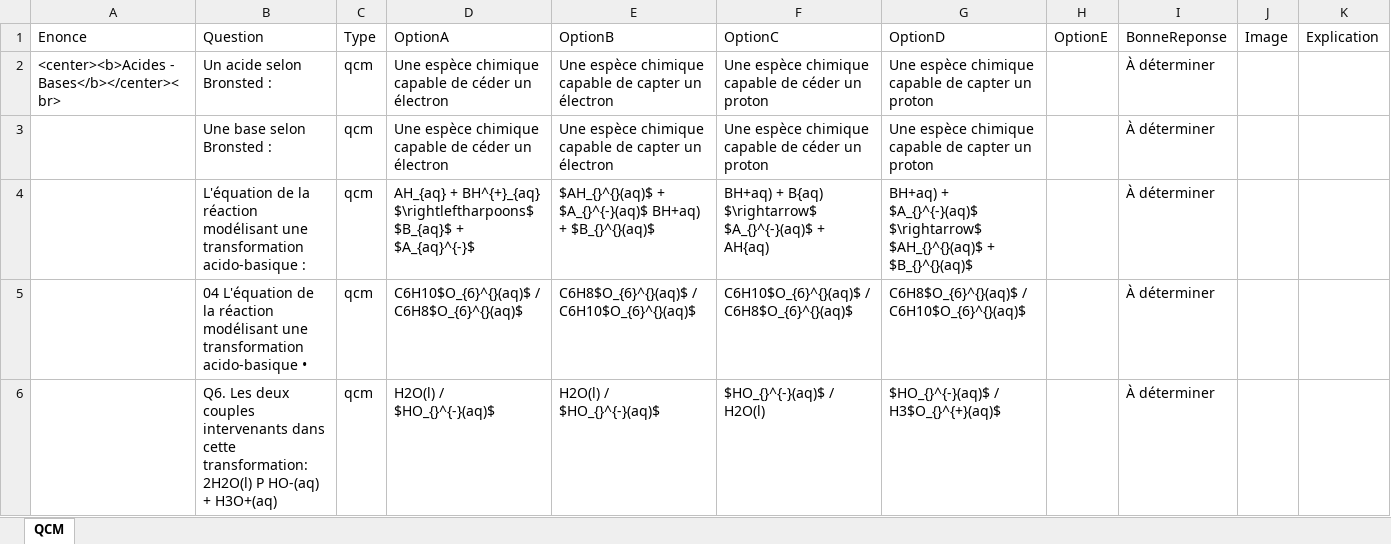
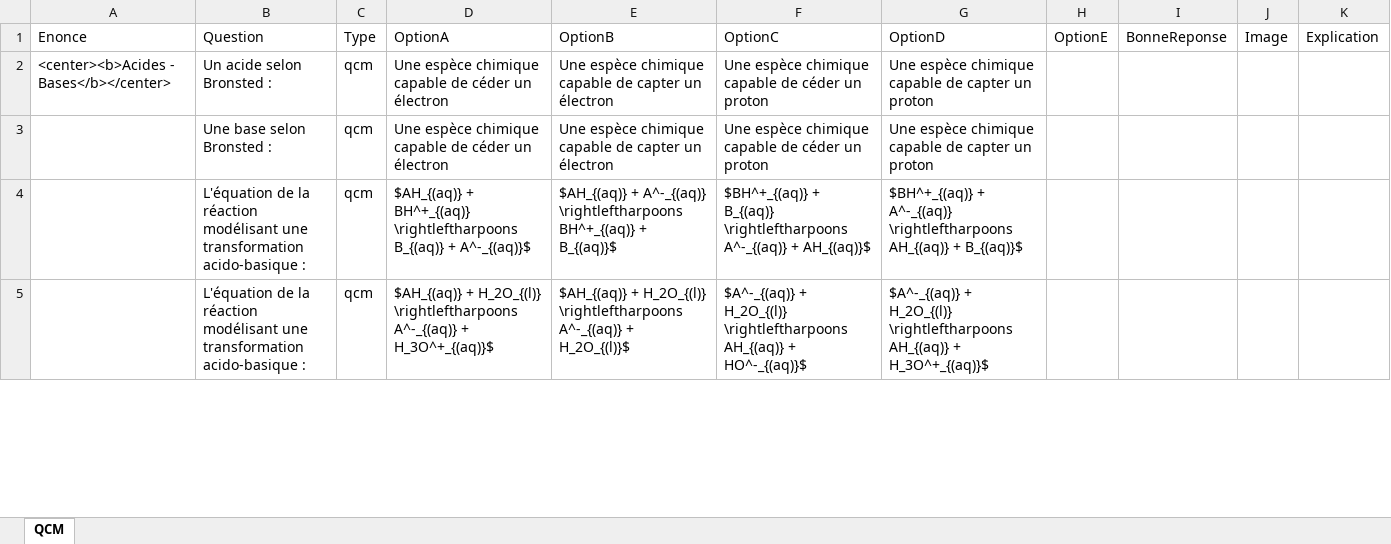
Before and after one commit to moulaycherif/MED-CONTEST, an Excel workbook: QCM1_1_CH.xlsx, sheet QCM, drawn as a sheet; only a part is shown; values as stored, in another font and other column widths than the file's, no cell formats; removed rows and columns are numbered as before the commit, all else as after; the diff covers the shown part only; the diff names each change by its address in the sheet, - before the commit and + after, or states it on an @@ line.

```diff
--- a/QCM1_1_CH.xlsx (sheet QCM)
+++ b/QCM1_1_CH.xlsx (sheet QCM)
-A2: <center><b>Acides - Bases</b></center><br>
+A2: <center><b>Acides - Bases</b></center>
-I2:I4: À déterminer
+I2:I4: (empty)
-D4: AH_{aq} + BH^{+}_{aq} $\rightleftharpoons$ $B_{aq}$ + $A_{aq}^{-}$
+D4: $AH_{(aq)} + BH^+_{(aq)} \rightleftharpoons B_{(aq)} + A^-_{(aq)}$
-E4: $AH_{}^{}(aq)$ + $A_{}^{-}(aq)$ BH+aq) + $B_{}^{}(aq)$
+E4: $AH_{(aq)} + A^-_{(aq)} \rightleftharpoons BH^+_{(aq)} + B_{(aq)}$
-F4: BH+aq) + B{aq) $\rightarrow$ $A_{}^{-}(aq)$ + AH{aq)
+F4: $BH^+_{(aq)} + B_{(aq)} \rightleftharpoons A^-_{(aq)} + AH_{(aq)}$
-G4: BH+aq) + $A_{}^{-}(aq)$ $\rightarrow$ $AH_{}^{}(aq)$ + $B_{}^{}(aq)$
+G4: $BH^+_{(aq)} + A^-_{(aq)} \rightleftharpoons AH_{(aq)} + B_{(aq)}$
-row 5:  | 04 L'équation de la réaction modélisant une transformation acido-basique • | qcm | C6H10$O_{6}^{}(aq)$ / C6H8$O_{6}^{}(aq)$ | C6H8$O_{6}^{}(aq)$ / C6H10$O_{6}^{}(aq)$ | C6H10$O_{6}^{}(aq)$ / C6H8$O_{6}^{}(aq)$ | C6H8$O_{6}^{}(aq)$ / C6H10$O_{6}^{}(aq)$ |  | À déterminer
-row 6:  | Q6. Les deux couples intervenants dans cette transformation: 2H2O(l) P HO-(aq) + H3O+(aq) | qcm | H2O(l) / $HO_{}^{-}(aq)$ | H2O(l) / $HO_{}^{-}(aq)$ | $HO_{}^{-}(aq)$ / H2O(l) | $HO_{}^{-}(aq)$ / H3$O_{}^{+}(aq)$ |  | À déterminer
+row 5:  | L'équation de la réaction modélisant une transformation acido-basique : | qcm | $AH_{(aq)} + H_2O_{(l)} \rightleftharpoons A^-_{(aq)} + H_3O^+_{(aq)}$ | $AH_{(aq)} + H_2O_{(l)} \rightleftharpoons A^-_{(aq)} + H_2O_{(l)}$ | $A^-_{(aq)} + H_2O_{(l)} \rightleftharpoons AH_{(aq)} + HO^-_{(aq)}$ | $A^-_{(aq)} + H_2O_{(l)} \rightleftharpoons AH_{(aq)} + H_3O^+_{(aq)}$
```
Also changed, not shown: 47 added rows, 41 removed rows and 92 edited cells elsewhere in this sheet, cell formats, QCM2_1_CH.xlsx, 1 other file.
